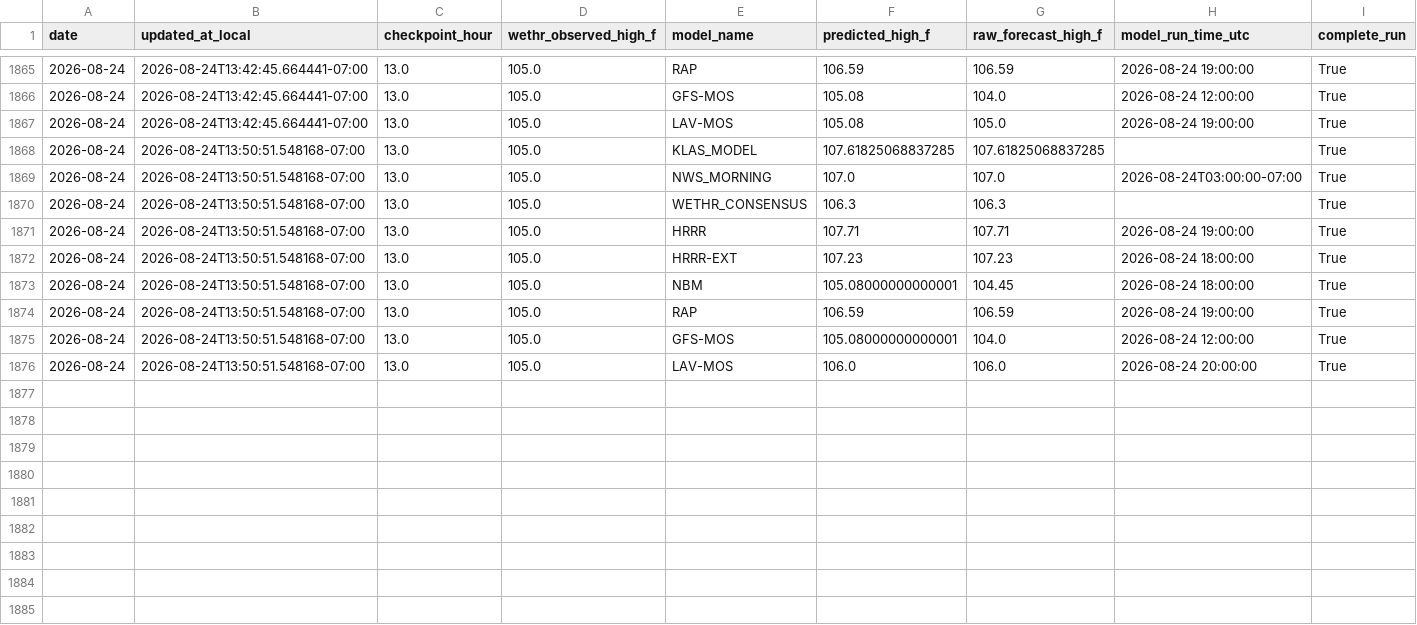
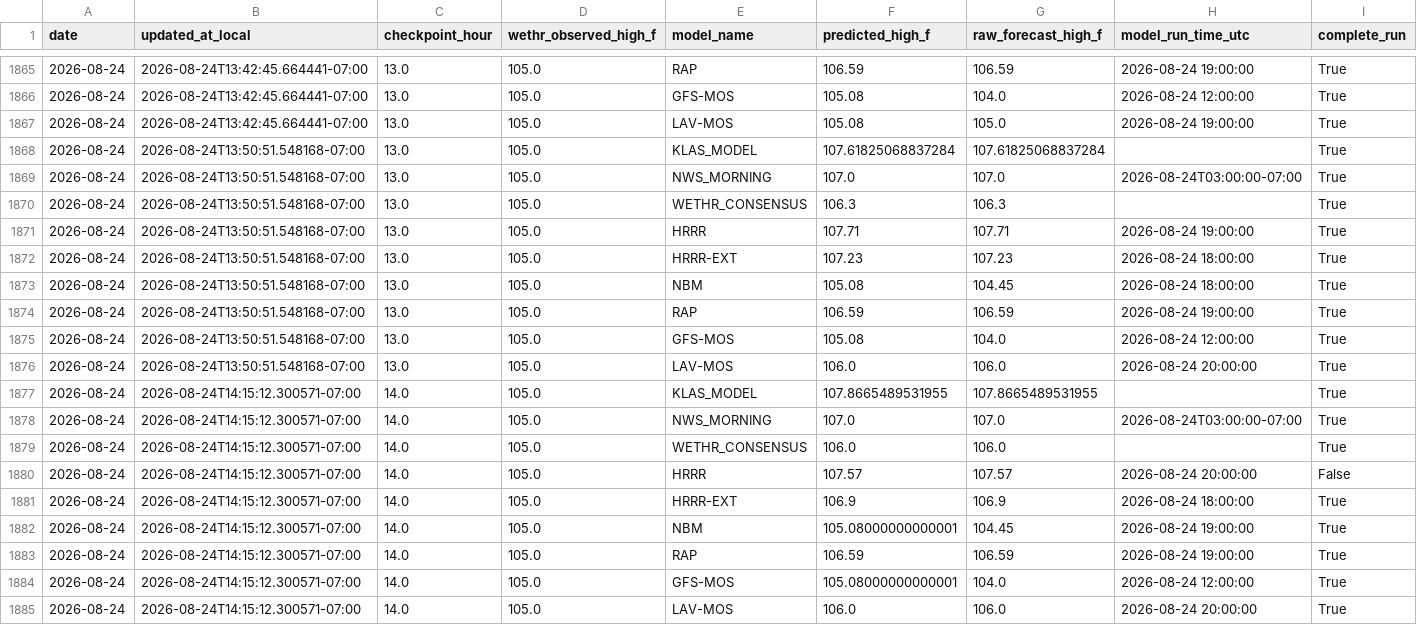
Before and after one commit to capecodbeachgirl/klas-live-model, a CSV file: data/live/klas_model_history.csv, drawn as a sheet; only a part is shown, gaps mark what is left out; rows hold the shown columns only; the diff names each change by its address in the sheet, - before the commit and + after, or states it on an @@ line.

```diff
--- a/data/live/klas_model_history.csv
+++ b/data/live/klas_model_history.csv
-F1868 (predicted_high_f): 107.61825068837285
+F1868 (predicted_high_f): 107.61825068837284
-G1868 (raw_forecast_high_f): 107.61825068837285
+G1868 (raw_forecast_high_f): 107.61825068837284
-F1873 (predicted_high_f): 105.08000000000001
+F1873 (predicted_high_f): 105.08
-F1875 (predicted_high_f): 105.08000000000001
+F1875 (predicted_high_f): 105.08
+row 1877: 2026-08-24 | 2026-08-24T14:15:12.300571-07:00 | 14.0 | 105.0 | KLAS_MODEL | 107.8665489531955 | 107.8665489531955 |  | True
+row 1878: 2026-08-24 | 2026-08-24T14:15:12.300571-07:00 | 14.0 | 105.0 | NWS_MORNING | 107.0 | 107.0 | 2026-08-24T03:00:00-07:00 | True
+row 1879: 2026-08-24 | 2026-08-24T14:15:12.300571-07:00 | 14.0 | 105.0 | WETHR_CONSENSUS | 106.0 | 106.0 |  | True
+row 1880: 2026-08-24 | 2026-08-24T14:15:12.300571-07:00 | 14.0 | 105.0 | HRRR | 107.57 | 107.57 | 2026-08-24 20:00:00 | False
+row 1881: 2026-08-24 | 2026-08-24T14:15:12.300571-07:00 | 14.0 | 105.0 | HRRR-EXT | 106.9 | 106.9 | 2026-08-24 18:00:00 | True
+row 1882: 2026-08-24 | 2026-08-24T14:15:12.300571-07:00 | 14.0 | 105.0 | NBM | 105.08000000000001 | 104.45 | 2026-08-24 19:00:00 | True
+row 1883: 2026-08-24 | 2026-08-24T14:15:12.300571-07:00 | 14.0 | 105.0 | RAP | 106.59 | 106.59 | 2026-08-24 19:00:00 | True
+row 1884: 2026-08-24 | 2026-08-24T14:15:12.300571-07:00 | 14.0 | 105.0 | GFS-MOS | 105.08000000000001 | 104.0 | 2026-08-24 12:00:00 | True
+row 1885: 2026-08-24 | 2026-08-24T14:15:12.300571-07:00 | 14.0 | 105.0 | LAV-MOS | 106.0 | 106.0 | 2026-08-24 20:00:00 | True
```
Also changed, not shown: data/live/klas_live_history.csv, 2 other files.
